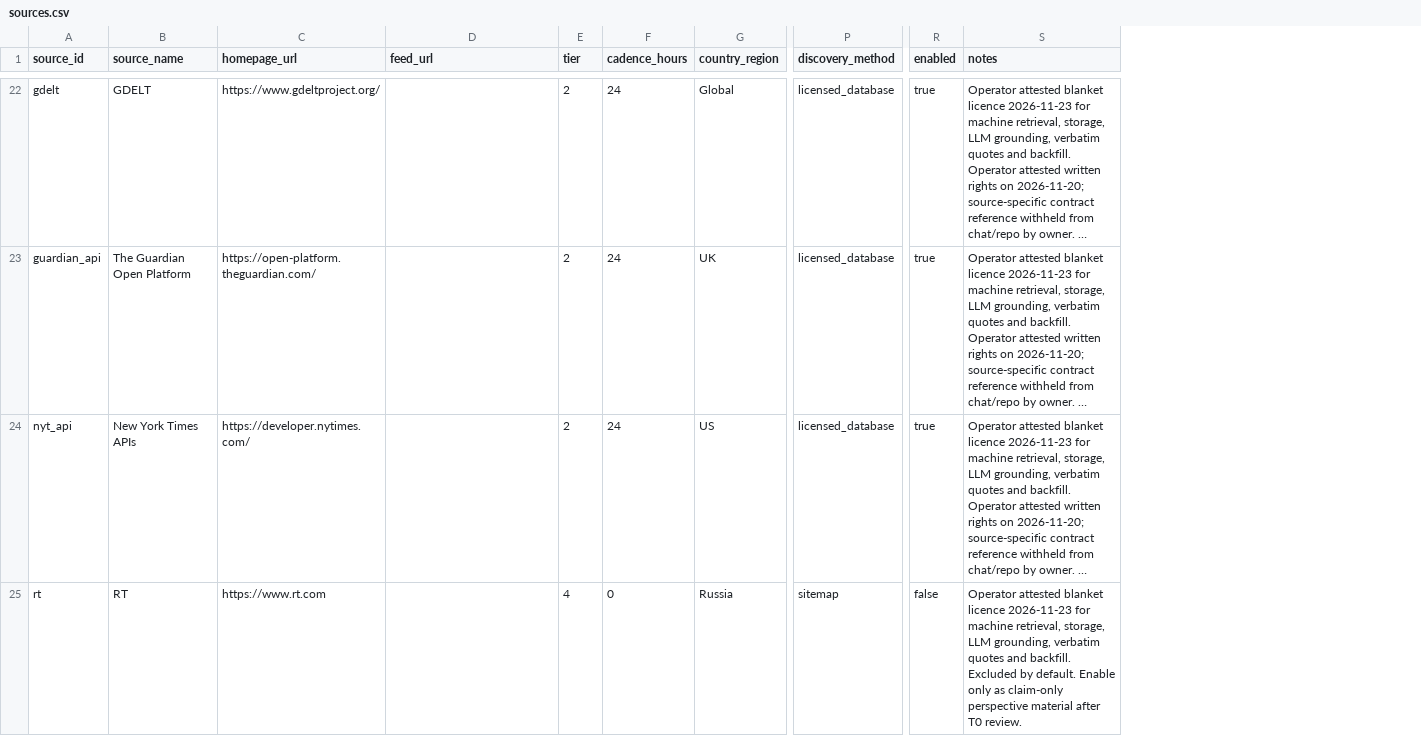
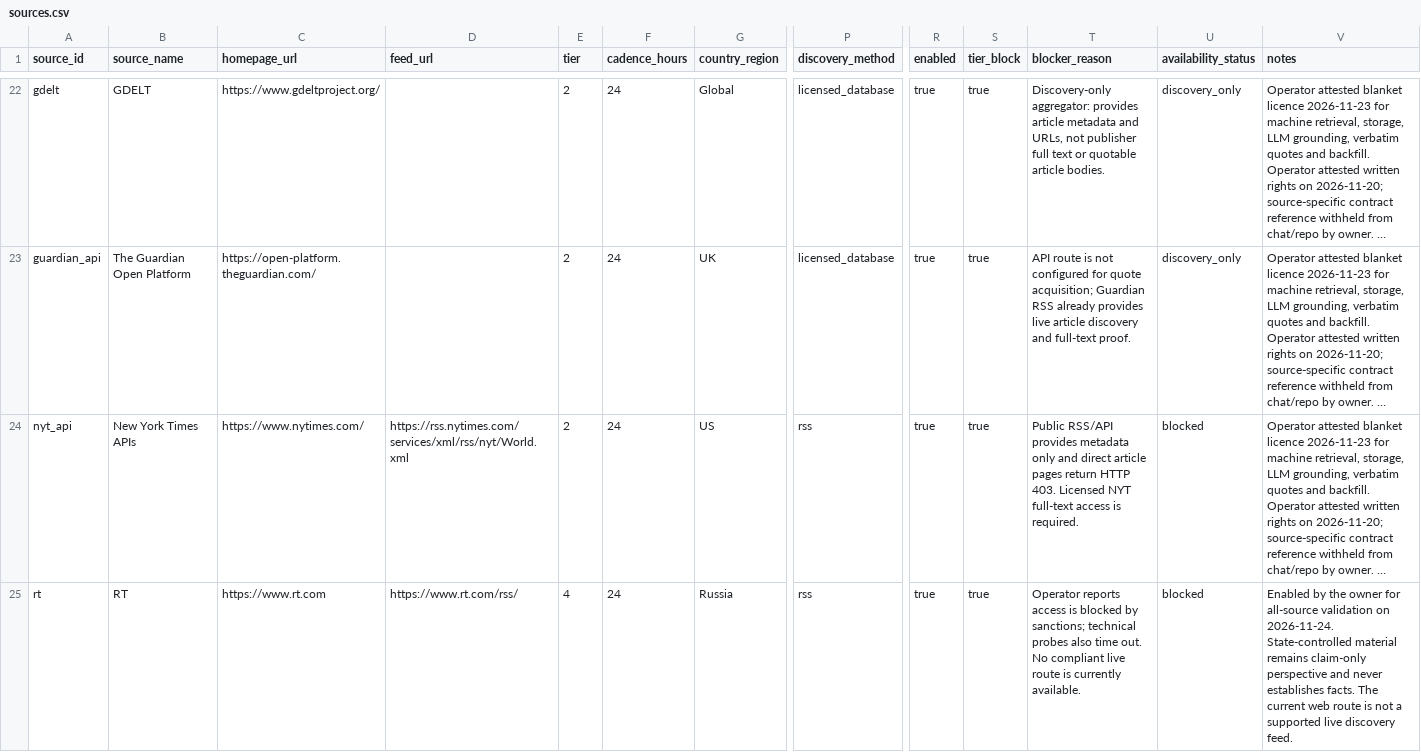
Before and after one commit to LuisGameiro/balgove_media_quotes, a CSV file: data/sources.csv, drawn as a sheet; only a part is shown, gaps mark what is left out; long unchanged cells end in …; addresses are those after the commit; the diff covers the shown part only; the diff names each change by its address in the sheet, - before the commit and + after, or states it on an @@ line.

```diff
--- a/data/sources.csv
+++ b/data/sources.csv
+column S (tier_block), rows 22-25: all true
+column T (blocker_reason), rows 22-25: Discovery-only aggregator: provides article metadata and URLs, not publisher full text or quotable article bodies. | API route is not configured for quote acquisition; Guardian RSS already provides live article discovery and full-text proof. | Public RSS/API provides metadata only and direct article pages return HTTP 403. Licensed NYT full-text access is required. | Operator reports access is blocked by sanctions; technical probes also time out. No compliant live route is currently available.
+column U (availability_status), rows 22-25: discovery_only | discovery_only | blocked | blocked
-C24 (homepage_url): https://developer.nytimes.com/
+C24 (homepage_url): https://www.nytimes.com/
-D24 (feed_url): (empty)
+D24 (feed_url): https://rss.nytimes.com/services/xml/rss/nyt/World.xml
-P24 (discovery_method): licensed_database
+P24 (discovery_method): rss
-D25 (feed_url): (empty)
+D25 (feed_url): https://www.rt.com/rss/
-F25 (cadence_hours): 0
+F25 (cadence_hours): 24
-P25 (discovery_method): sitemap
+P25 (discovery_method): rss
-R25 (enabled): false
+R25 (enabled): true
-V25 (notes): Operator attested blanket licence 2026-11-23 for machine retrieval, storage, LLM grounding, verbatim quotes and backfill. Excluded by default. Enable only as claim-only perspective material after T0 review.
+V25 (notes): Enabled by the owner for all-source validation on 2026-11-24. State-controlled material remains claim-only perspective and never establishes facts. The current web route is not a supported live discovery feed.
```
Also changed, not shown: 59 edited cells elsewhere in this file, data/source_topic_routes.csv, 53 other files.
